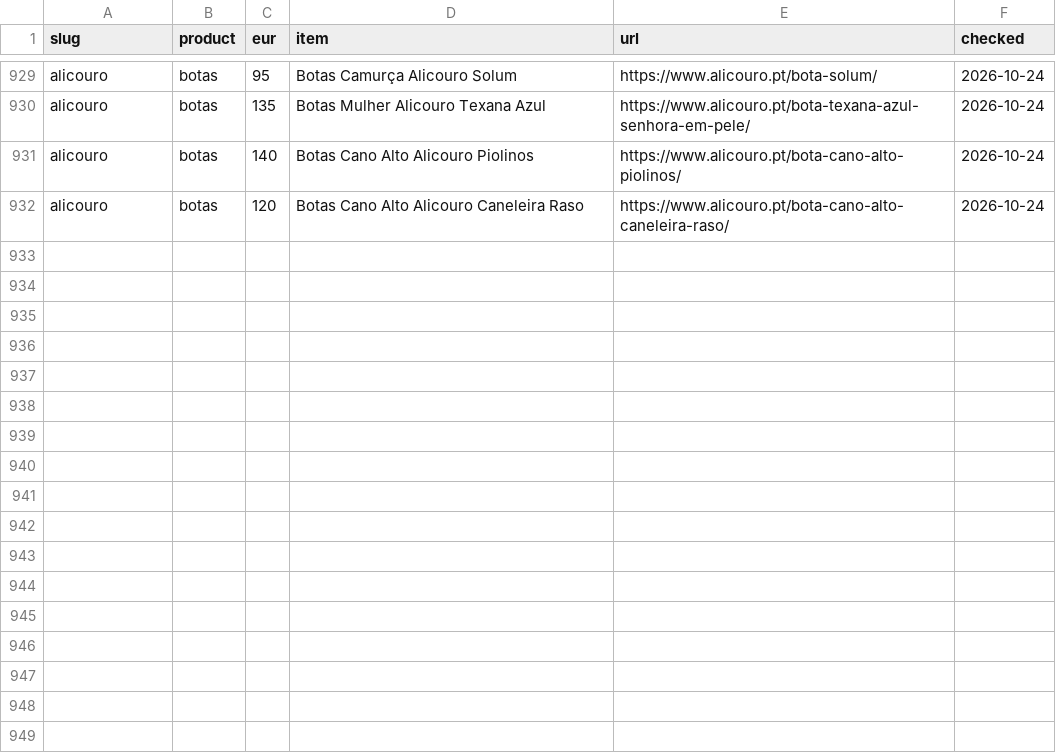
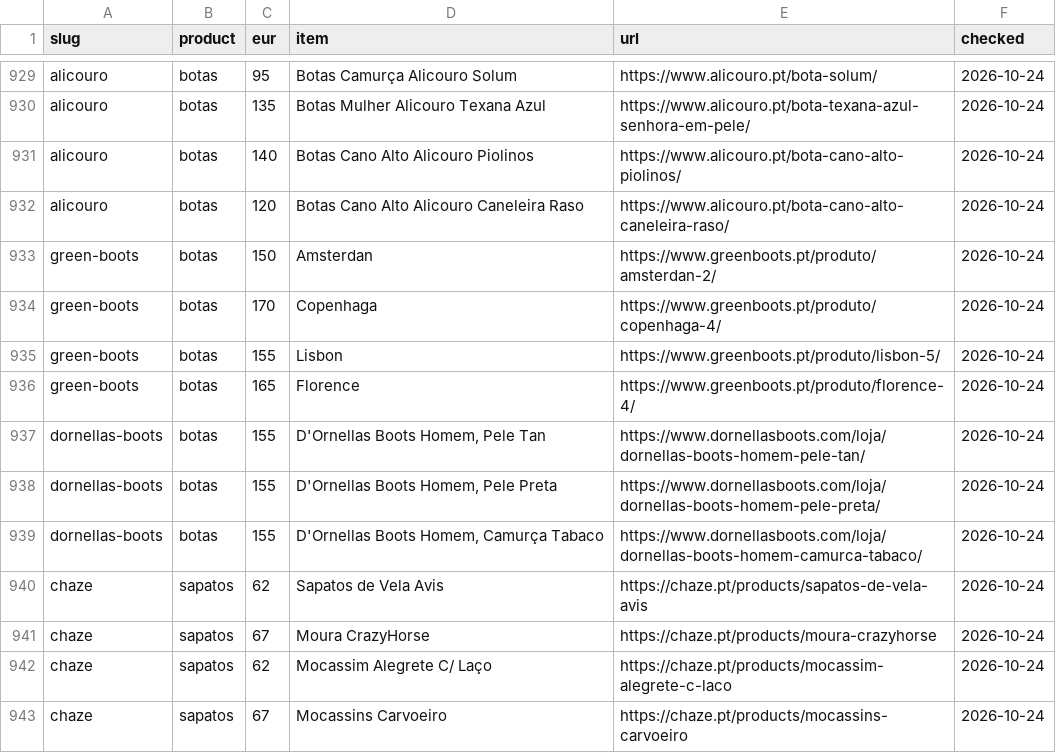
Before and after one commit to OsodracPT/feitoemportugal, a CSV file: docs/leads/prices.csv, drawn as a sheet; only a part is shown, gaps mark what is left out.

Commit message:
Add Green Boots, and D'Ornellas Boots and Chaze as drafts

```diff
--- a/docs/leads/prices.csv
+++ b/docs/leads/prices.csv
@@ -932 +932,12 @@ alicouro,botas,140,Botas Cano Alto Alicouro Piolinos,https://www.alicouro.pt/bot
 alicouro,botas,120,Botas Cano Alto Alicouro Caneleira Raso,https://www.alicouro.pt/bota-cano-alto-caneleira-raso/,2026-10-24
+green-boots,botas,150,Amsterdan,https://www.greenboots.pt/produto/amsterdan-2/,2026-10-24
+green-boots,botas,170,Copenhaga,https://www.greenboots.pt/produto/copenhaga-4/,2026-10-24
+green-boots,botas,155,Lisbon,https://www.greenboots.pt/produto/lisbon-5/,2026-10-24
+green-boots,botas,165,Florence,https://www.greenboots.pt/produto/florence-4/,2026-10-24
+dornellas-boots,botas,155,"D'Ornellas Boots Homem, Pele Tan",https://www.dornellasboots.com/loja/dornellas-boots-homem-pele-tan/,2026-10-24
+dornellas-boots,botas,155,"D'Ornellas Boots Homem, Pele Preta",https://www.dornellasboots.com/loja/dornellas-boots-homem-pele-preta/,2026-10-24
+dornellas-boots,botas,155,"D'Ornellas Boots Homem, Camurça Tabaco",https://www.dornellasboots.com/loja/dornellas-boots-homem-camurca-tabaco/,2026-10-24
+chaze,sapatos,62,Sapatos de Vela Avis,https://chaze.pt/products/sapatos-de-vela-avis,2026-10-24
+chaze,sapatos,67,Moura CrazyHorse,https://chaze.pt/products/moura-crazyhorse,2026-10-24
+chaze,sapatos,62,Mocassim Alegrete C/ Laço,https://chaze.pt/products/mocassim-alegrete-c-laco,2026-10-24
+chaze,sapatos,67,Mocassins Carvoeiro,https://chaze.pt/products/mocassins-carvoeiro,2026-10-24
```
Also changed, not shown: docs/leads/research-log.csv, 4 other files.
